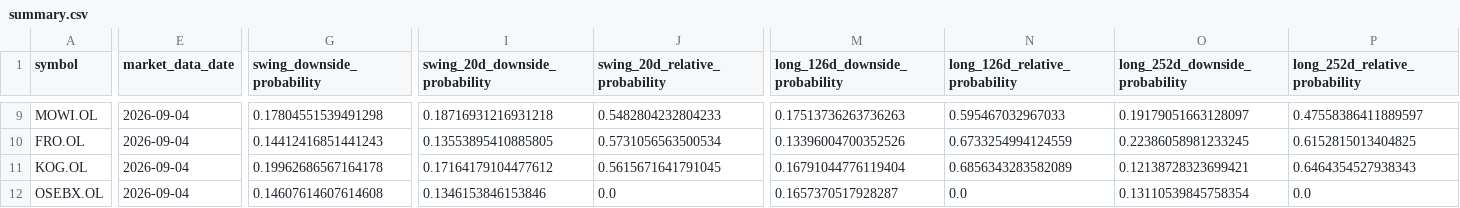
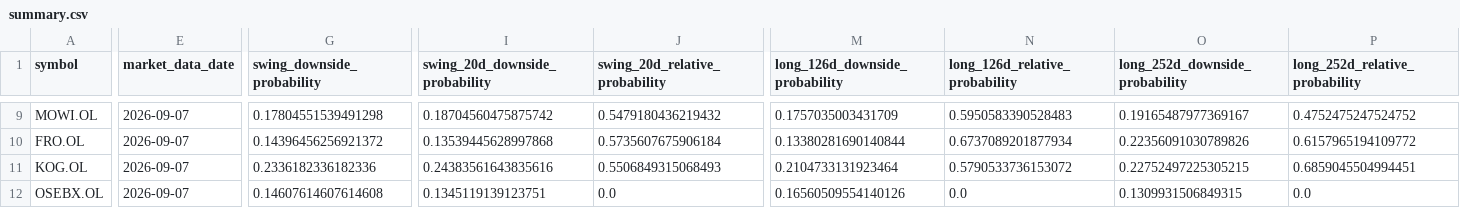
Before and after one commit to keresell-coder/oslo-screener-dashboard, a CSV file: site/hmm-regime-monitor/summary.csv, drawn as a sheet; only a part is shown, gaps mark what is left out; the diff covers the shown part only; the diff names each change by its address in the sheet, - before the commit and + after, or states it on an @@ line.

Commit message:
data: publish 2026-09-07 regime close

```diff
--- a/site/hmm-regime-monitor/summary.csv
+++ b/site/hmm-regime-monitor/summary.csv
-E9:E12 (market_data_date): 2026-09-04
+E9:E12 (market_data_date): 2026-09-07
-I9 (swing_20d_downside_probability): 0.18716931216931218
+I9 (swing_20d_downside_probability): 0.18704560475875742
-J9 (swing_20d_relative_probability): 0.5482804232804233
+J9 (swing_20d_relative_probability): 0.5479180436219432
-M9 (long_126d_downside_probability): 0.17513736263736263
+M9 (long_126d_downside_probability): 0.1757035003431709
-N9 (long_126d_relative_probability): 0.595467032967033
+N9 (long_126d_relative_probability): 0.5950583390528483
-O9 (long_252d_downside_probability): 0.19179051663128097
+O9 (long_252d_downside_probability): 0.19165487977369167
-P9 (long_252d_relative_probability): 0.47558386411889597
+P9 (long_252d_relative_probability): 0.4752475247524752
-G10 (swing_downside_probability): 0.14412416851441243
+G10 (swing_downside_probability): 0.14396456256921372
-I10 (swing_20d_downside_probability): 0.13553895410885805
+I10 (swing_20d_downside_probability): 0.13539445628997868
-J10 (swing_20d_relative_probability): 0.5731056563500534
+J10 (swing_20d_relative_probability): 0.5735607675906184
-M10 (long_126d_downside_probability): 0.13396004700352526
+M10 (long_126d_downside_probability): 0.13380281690140844
-N10 (long_126d_relative_probability): 0.6733254994124559
+N10 (long_126d_relative_probability): 0.6737089201877934
-O10 (long_252d_downside_probability): 0.22386058981233245
+O10 (long_252d_downside_probability): 0.22356091030789826
-P10 (long_252d_relative_probability): 0.6152815013404825
+P10 (long_252d_relative_probability): 0.6157965194109772
-G11 (swing_downside_probability): 0.19962686567164178
+G11 (swing_downside_probability): 0.2336182336182336
-I11 (swing_20d_downside_probability): 0.17164179104477612
+I11 (swing_20d_downside_probability): 0.24383561643835616
-J11 (swing_20d_relative_probability): 0.5615671641791045
+J11 (swing_20d_relative_probability): 0.5506849315068493
-M11 (long_126d_downside_probability): 0.16791044776119404
+M11 (long_126d_downside_probability): 0.2104733131923464
-N11 (long_126d_relative_probability): 0.6856343283582089
+N11 (long_126d_relative_probability): 0.5790533736153072
-O11 (long_252d_downside_probability): 0.12138728323699421
+O11 (long_252d_downside_probability): 0.22752497225305215
-P11 (long_252d_relative_probability): 0.6464354527938343
+P11 (long_252d_relative_probability): 0.6859045504994451
-I12 (swing_20d_downside_probability): 0.1346153846153846
+I12 (swing_20d_downside_probability): 0.1345119139123751
-M12 (long_126d_downside_probability): 0.1657370517928287
+M12 (long_126d_downside_probability): 0.16560509554140126
-O12 (long_252d_downside_probability): 0.13110539845758354
+O12 (long_252d_downside_probability): 0.1309931506849315
```
Also changed, not shown: 47 edited cells elsewhere in this file, 2 other files.
